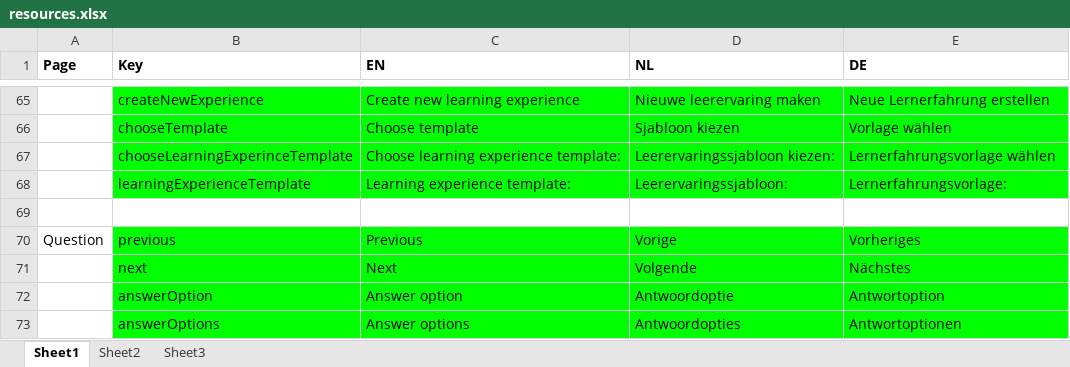
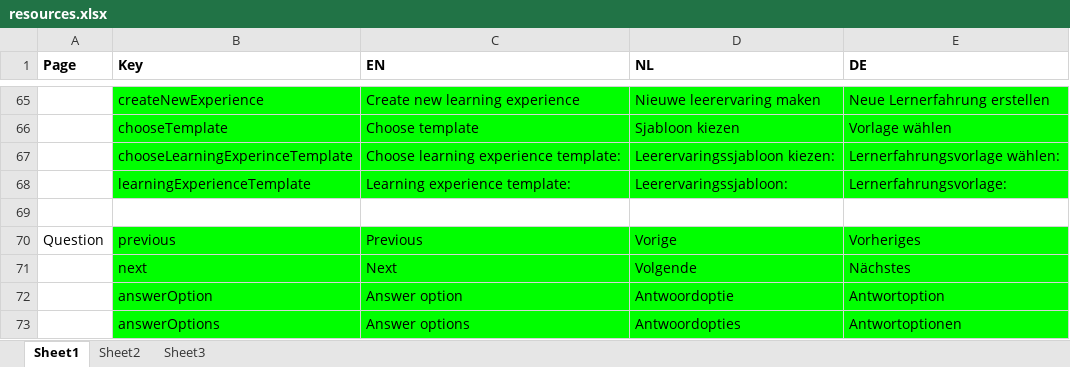
Before and after one commit to jaw4ik/assessment, an Excel workbook: sources/easygenerator.Web/App/localization/resources.xlsx, sheet Sheet1, drawn as a sheet; only a part is shown, gaps mark what is left out; values as stored, in another font and other column widths than the file's, no borders; the diff names each change by its address in the sheet, - before the commit and + after, or states it on an @@ line.

Commit message:
Update resources
Former-commit-id: bc28f78bcc1b69d405edf930b4dbb2d3e777ccc3

```diff
--- a/sources/easygenerator.Web/App/localization/resources.xlsx (sheet Sheet1)
+++ b/sources/easygenerator.Web/App/localization/resources.xlsx (sheet Sheet1)
-E67 (DE): Lernerfahrungsvorlage wählen
+E67 (DE): Lernerfahrungsvorlage wählen:
```
Also changed, not shown: 1 other file.
